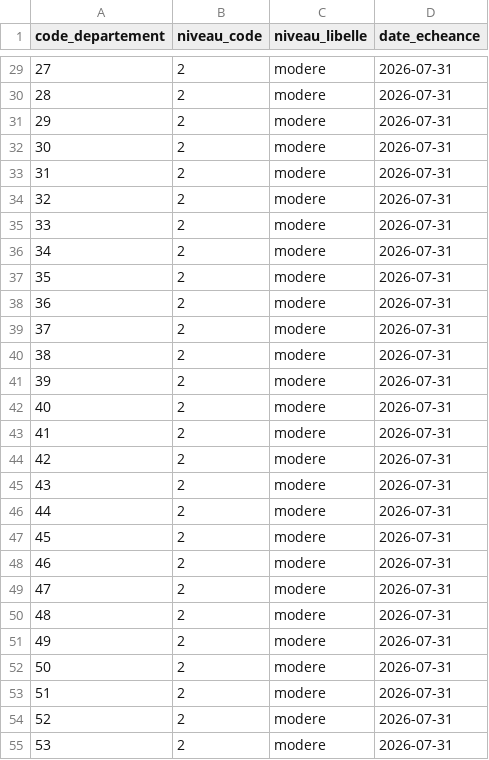
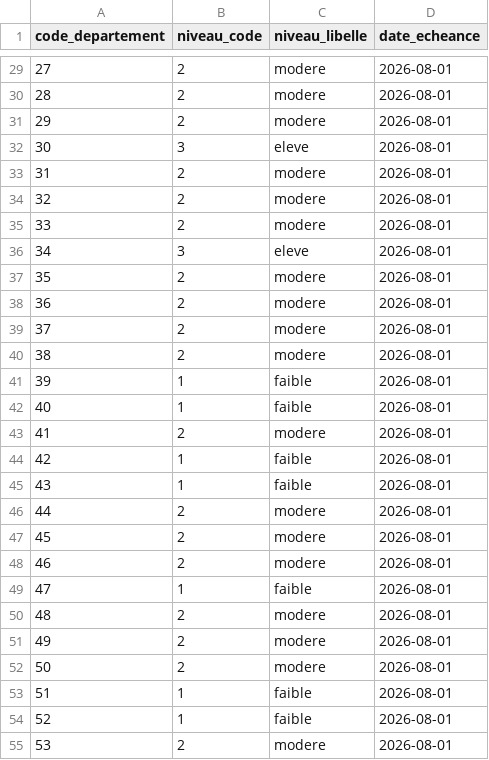
Before and after one commit to adumas1350/data_meteo, a CSV file: foret_departements.csv, drawn as a sheet; only a part is shown, gaps mark what is left out; the diff covers the shown part only.

```diff
--- a/foret_departements.csv
+++ b/foret_departements.csv
@@ -29,27 +29,27 @@ code_departement,niveau_code,niveau_libelle,date_echeance
-27,2,modere,2026-07-31
-28,2,modere,2026-07-31
-29,2,modere,2026-07-31
-30,2,modere,2026-07-31
-31,2,modere,2026-07-31
-32,2,modere,2026-07-31
-33,2,modere,2026-07-31
-34,2,modere,2026-07-31
-35,2,modere,2026-07-31
-36,2,modere,2026-07-31
-37,2,modere,2026-07-31
-38,2,modere,2026-07-31
-39,2,modere,2026-07-31
-40,2,modere,2026-07-31
-41,2,modere,2026-07-31
-42,2,modere,2026-07-31
-43,2,modere,2026-07-31
-44,2,modere,2026-07-31
-45,2,modere,2026-07-31
-46,2,modere,2026-07-31
-47,2,modere,2026-07-31
-48,2,modere,2026-07-31
-49,2,modere,2026-07-31
-50,2,modere,2026-07-31
-51,2,modere,2026-07-31
-52,2,modere,2026-07-31
-53,2,modere,2026-07-31
+27,2,modere,2026-08-01
+28,2,modere,2026-08-01
+29,2,modere,2026-08-01
+30,3,eleve,2026-08-01
+31,2,modere,2026-08-01
+32,2,modere,2026-08-01
+33,2,modere,2026-08-01
+34,3,eleve,2026-08-01
+35,2,modere,2026-08-01
+36,2,modere,2026-08-01
+37,2,modere,2026-08-01
+38,2,modere,2026-08-01
+39,1,faible,2026-08-01
+40,1,faible,2026-08-01
+41,2,modere,2026-08-01
+42,1,faible,2026-08-01
+43,1,faible,2026-08-01
+44,2,modere,2026-08-01
+45,2,modere,2026-08-01
+46,2,modere,2026-08-01
+47,1,faible,2026-08-01
+48,2,modere,2026-08-01
+49,2,modere,2026-08-01
+50,2,modere,2026-08-01
+51,1,faible,2026-08-01
+52,1,faible,2026-08-01
+53,2,modere,2026-08-01
```
Also changed, not shown: 121 edited cells elsewhere in this file, canicule_departements.csv.
